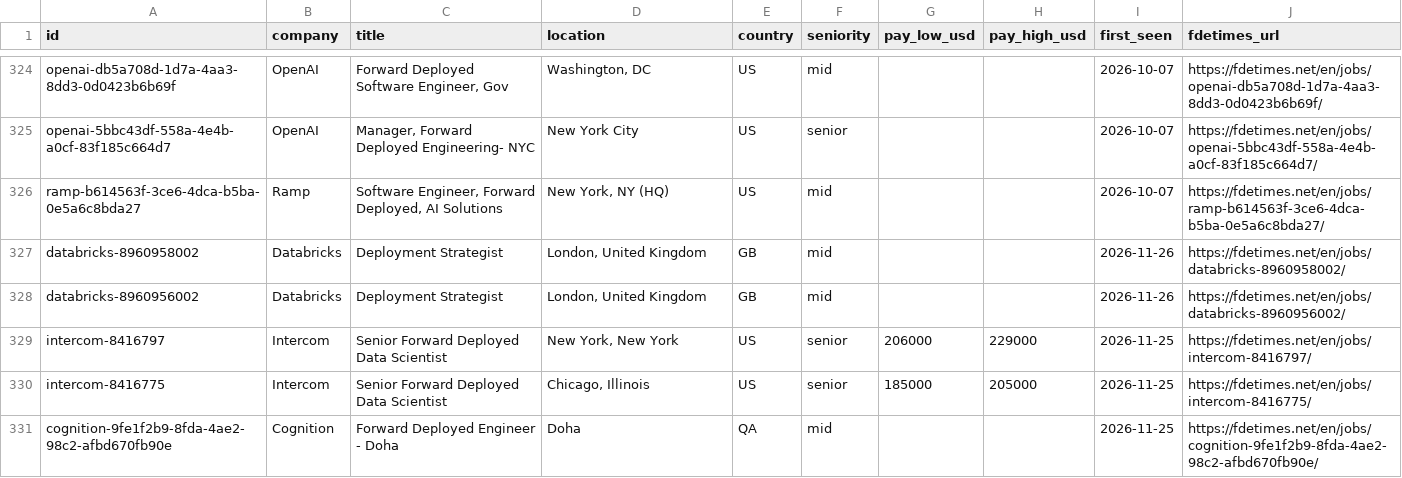
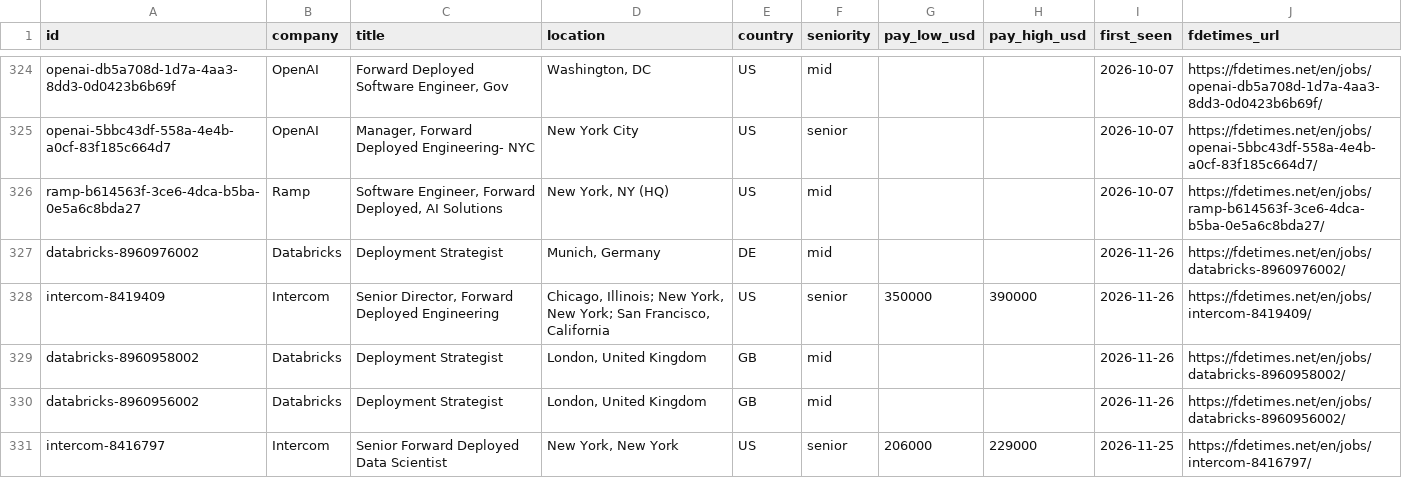
Before and after one commit to stephanelx88/forward-deployed-engineer-jobs, a CSV file: data/fde-jobs.csv, drawn as a sheet; only a part is shown, gaps mark what is left out; the shorter side is filled out with more unchanged rows; the diff names each change by its address in the sheet, - before the commit and + after, or states it on an @@ line.

Commit message:
data: 2026-11-27 (913 roles, 200 companies)

```diff
--- a/data/fde-jobs.csv
+++ b/data/fde-jobs.csv
+row 327: databricks-8960976002 | Databricks | Deployment Strategist | Munich, Germany | DE | mid |  |  | 2026-11-26 | https://fdetimes.net/en/jobs/databricks-8960976002/
+row 328: intercom-8419409 | Intercom | Senior Director, Forward Deployed Engineering | Chicago, Illinois; New York, New York; San Francisco, California | US | senior | 350000 | 390000 | 2026-11-26 | https://fdetimes.net/en/jobs/intercom-8419409/
```
Also changed, not shown: 1 other file.
